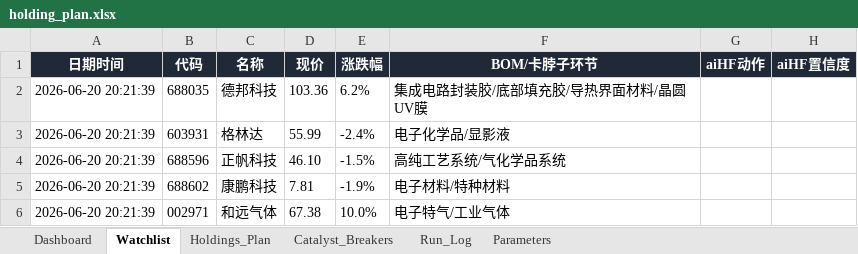
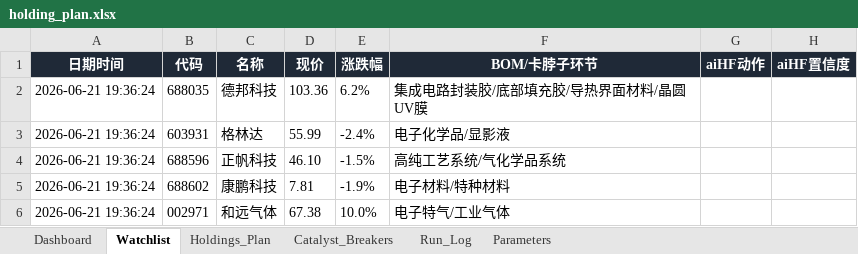
Before and after one commit to DylanWWW24/ai-hedge-fund, an Excel workbook: reports/holding_plan.xlsx, sheet Watchlist, drawn as a sheet; only a part is shown; values as stored, in another font and other column widths than the file's, no borders; the diff names each change by its address in the sheet, - before the commit and + after, or states it on an @@ line.

```diff
--- a/reports/holding_plan.xlsx (sheet Watchlist)
+++ b/reports/holding_plan.xlsx (sheet Watchlist)
-A2:A6 (日期时间): 2026-06-20 20:21:39
+A2:A6 (日期时间): 2026-06-21 19:36:24
```
Also changed, not shown: sheet Run_Log, sheet Dashboard, 2 other files.
